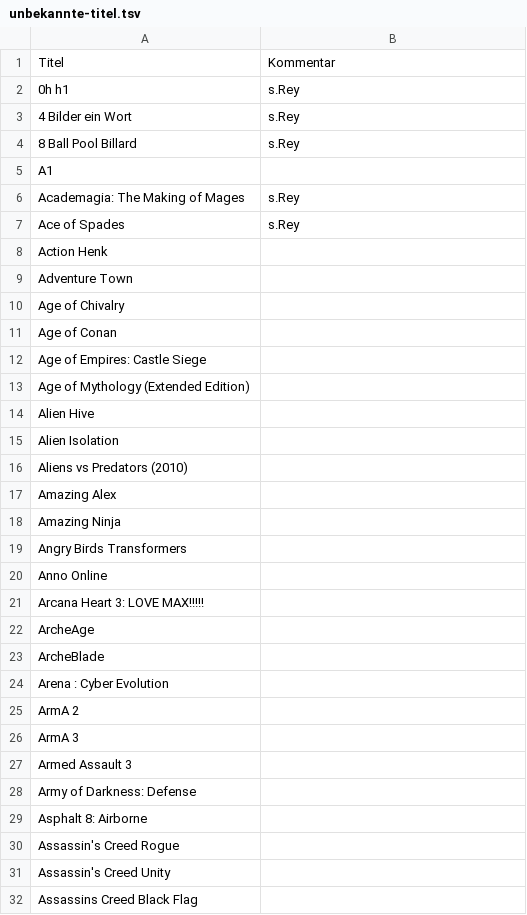
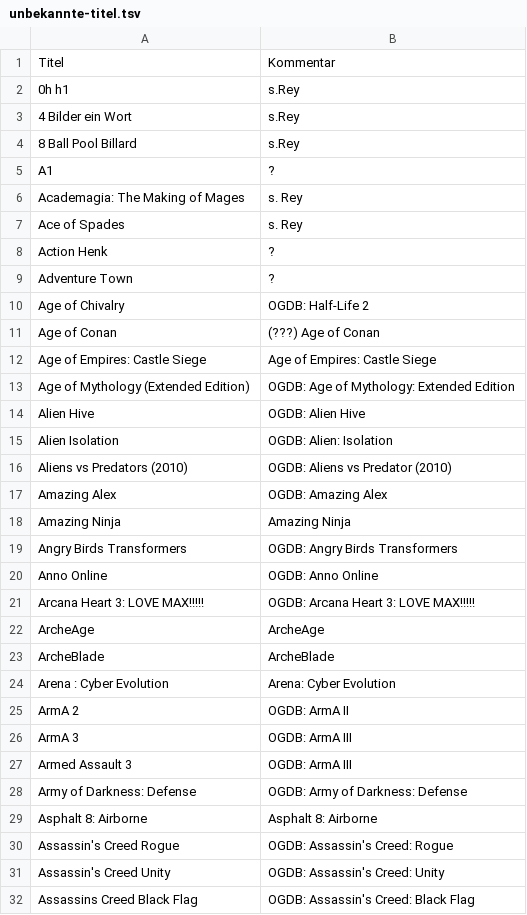
Before and after one commit to VDVC/Survey, a TSV file: daten/2014/unbekannte-titel.tsv, drawn as a sheet; only a part is shown; the diff covers the shown part only; the diff names each change by its address in the sheet, - before the commit and + after, or states it on an @@ line.

Commit message:
unbekannte Titel 2014: A

```diff
--- a/daten/2014/unbekannte-titel.tsv
+++ b/daten/2014/unbekannte-titel.tsv
-B5: (empty)
+B5: ?
-B6:B7: s.Rey
+B6:B7: s. Rey
-B8:B9: (empty)
+B8:B9: ?
-B10: (empty)
+B10: OGDB: Half-Life 2
-B11: (empty)
+B11: (???) Age of Conan
-B12: (empty)
+B12: Age of Empires: Castle Siege
-B13: (empty)
+B13: OGDB: Age of Mythology: Extended Edition
-B14: (empty)
+B14: OGDB: Alien Hive
-B15: (empty)
+B15: OGDB: Alien: Isolation
-B16: (empty)
+B16: OGDB: Aliens vs Predator (2010)
-B17: (empty)
+B17: OGDB: Amazing Alex
-B18: (empty)
+B18: Amazing Ninja
-B19: (empty)
+B19: OGDB: Angry Birds Transformers
-B20: (empty)
+B20: OGDB: Anno Online
-B21: (empty)
+B21: OGDB: Arcana Heart 3: LOVE MAX!!!!!
-B22: (empty)
+B22: ArcheAge
-B23: (empty)
+B23: ArcheBlade
-B24: (empty)
+B24: Arena: Cyber Evolution
-B25: (empty)
+B25: OGDB: ArmA II
-B26:B27: (empty)
+B26:B27: OGDB: ArmA III
-B28: (empty)
+B28: OGDB: Army of Darkness: Defense
-B29: (empty)
+B29: Asphalt 8: Airborne
-B30: (empty)
+B30: OGDB: Assassin's Creed: Rogue
-B31: (empty)
+B31: OGDB: Assassin's Creed: Unity
-B32: (empty)
+B32: OGDB: Assassin's Creed: Black Flag
```
Also changed, not shown: 4 edited cells elsewhere in this file.
